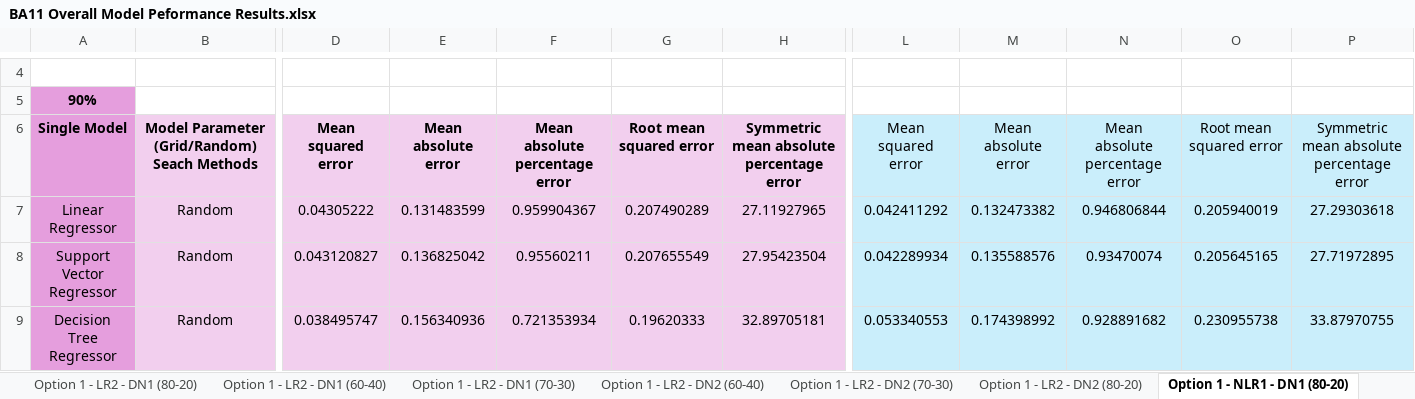
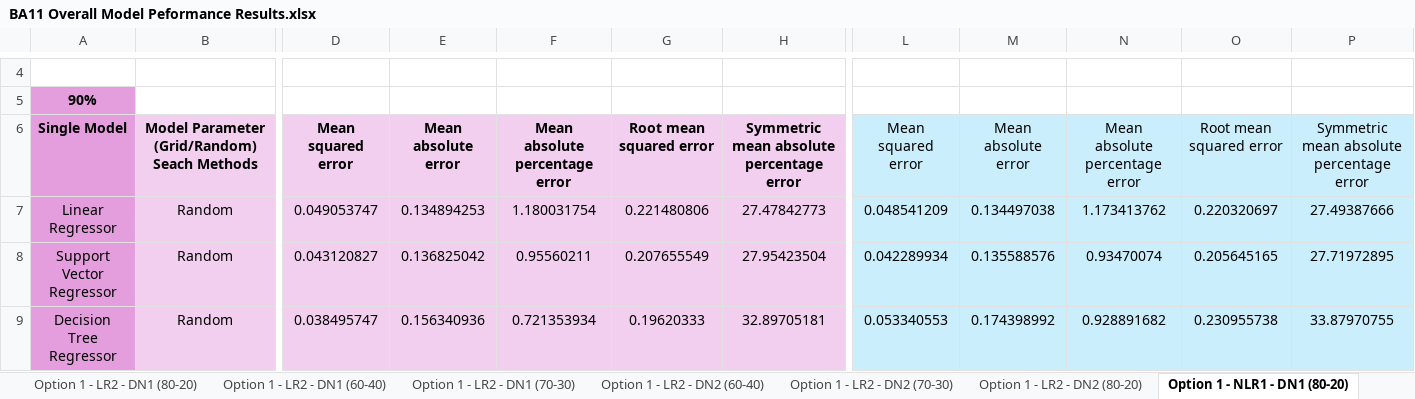
Before and after one commit to oleeveeuh/gr-WPI-UMASS-TOD-Prediction, an Excel workbook: data/performance_sheets_option2/BA11 Overall Model Peformance Results.xlsx, sheet Option 1 - NLR1 - DN1 (80-20), drawn as a sheet; only a part is shown, gaps mark what is left out; values as stored, in another font and other column widths than the file's, no borders; the diff names each change by its address in the sheet, - before the commit and + after, or states it on an @@ line.

```diff
--- a/data/performance_sheets_option2/BA11 Overall Model Peformance Results.xlsx (sheet Option 1 - NLR1 - DN1 (80-20))
+++ b/data/performance_sheets_option2/BA11 Overall Model Peformance Results.xlsx (sheet Option 1 - NLR1 - DN1 (80-20))
-D7: 0.04305222
+D7: 0.049053747
-E7: 0.131483599
+E7: 0.134894253
-F7: 0.959904367
+F7: 1.180031754
-G7: 0.207490289
+G7: 0.221480806
-H7: 27.11927965
+H7: 27.47842773
-L7: 0.042411292
+L7: 0.048541209
-M7: 0.132473382
+M7: 0.134497038
-N7: 0.946806844
+N7: 1.173413762
-O7: 0.205940019
+O7: 0.220320697
-P7: 27.29303618
+P7: 27.49387666
```
Also changed, not shown: sheet Option 1 - NLR1 - DN2 (60-40), sheet Option 1 - NLR1 - DN2 (80-20), sheet Option 1 - NLR1 - DN2 (70-30), sheet Option 1 - NLR1 - DN1 (70-30), sheet Option 1 - NLR1 - DN1 (60-40), sheet Option 1 - LR1 - DN2 (60-40), 17 more sheets, data/performance_sheets_option2/BA47 Overall Model Peformance Results.xlsx, 10 other files.
